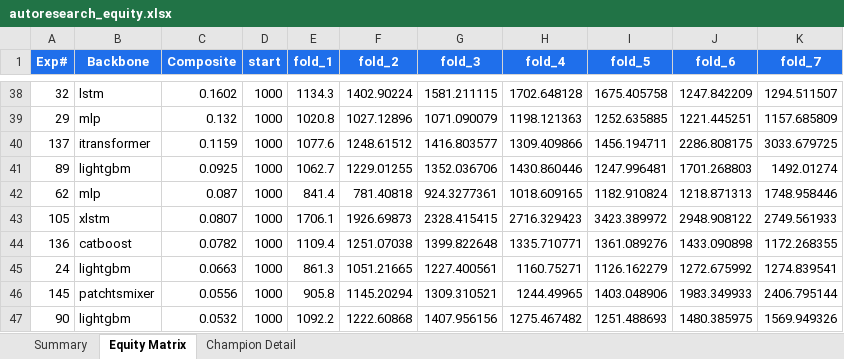
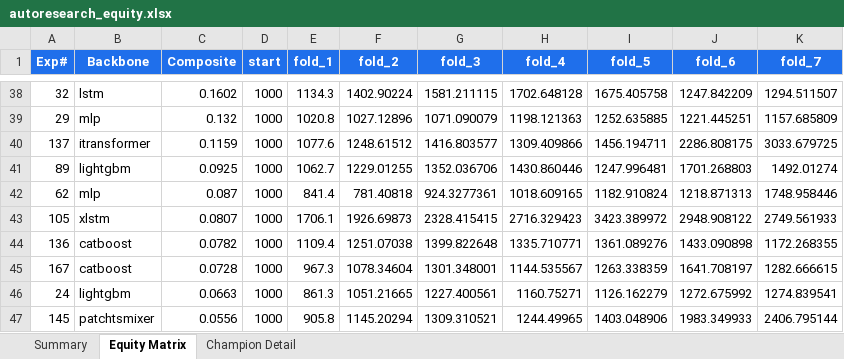
Before and after one commit to dlmastery/autoresearch, an Excel workbook: docs/index_stock_dashboard/autoresearch_equity.xlsx, sheet Equity Matrix, drawn as a sheet; only a part is shown, gaps mark what is left out; the shorter side is filled out with more unchanged rows; values as stored, in another font and other column widths than the file's, no borders; charts and pictures not drawn; the diff names each change by its address in the sheet, - before the commit and + after, or states it on an @@ line.

```diff
--- a/docs/index_stock_dashboard/autoresearch_equity.xlsx (sheet Equity Matrix)
+++ b/docs/index_stock_dashboard/autoresearch_equity.xlsx (sheet Equity Matrix)
+row 45: 167 | catboost | 0.0728 | 1000 | 967.3 | 1078.34604 | 1301.348001 | 1144.535567 | 1263.338359 | 1641.708197 | 1282.666615
```
Also changed, not shown: sheet Summary, charts or pictures, 14 other files.
